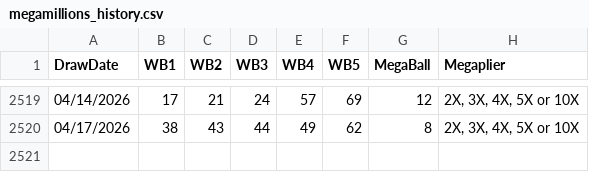
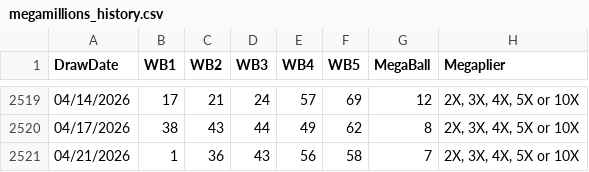
Before and after one commit to JiawenZhu/megamillions-engine, a CSV file: data/mega/megamillions_history.csv, drawn as a sheet; only a part is shown, gaps mark what is left out.

```diff
--- a/data/mega/megamillions_history.csv
+++ b/data/mega/megamillions_history.csv
@@ -2520 +2520,2 @@ DrawDate,WB1,WB2,WB3,WB4,WB5,MegaBall,Megaplier
 04/17/2026,38,43,44,49,62,8,"2X, 3X, 4X, 5X or 10X"
+04/21/2026,1,36,43,56,58,7,"2X, 3X, 4X, 5X or 10X"
```
Also changed, not shown: 6 other files.
